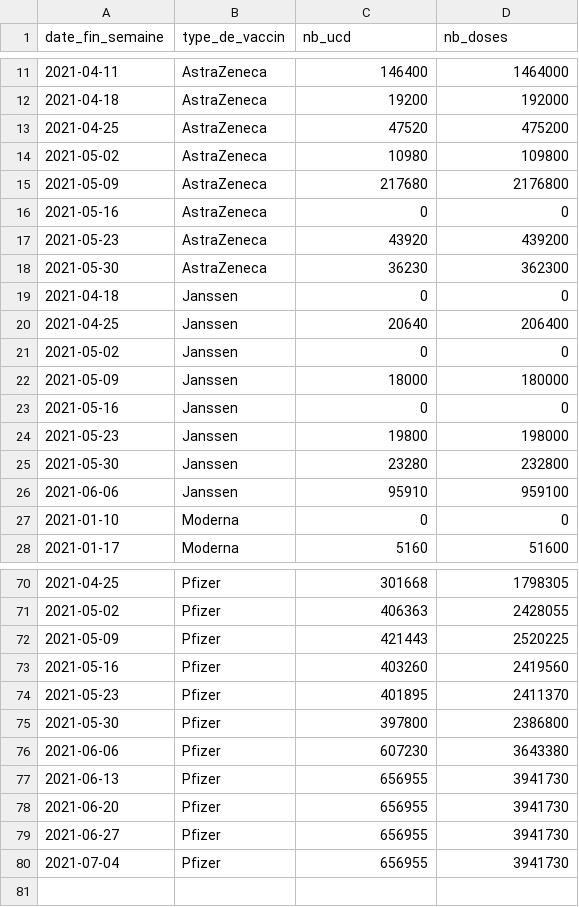
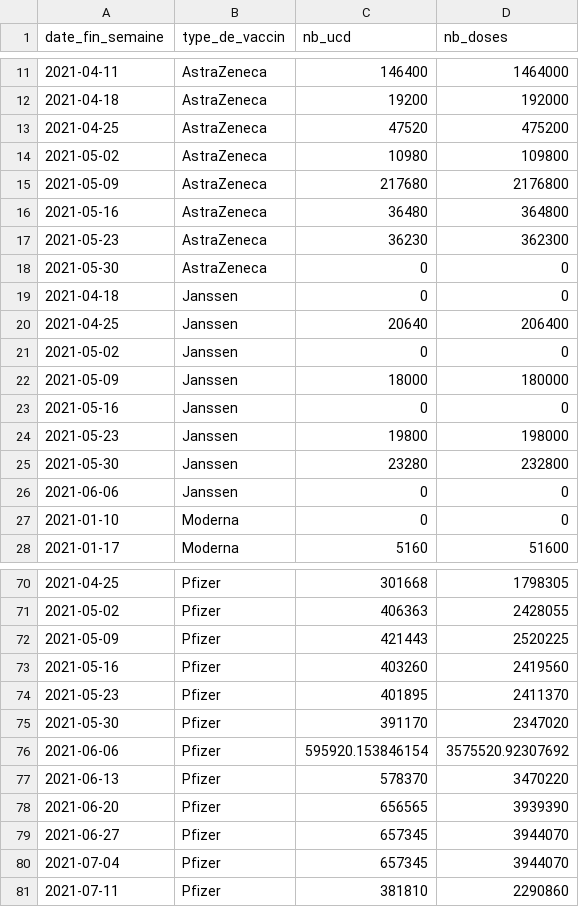
Before and after one commit to rozierguillaume/vaccintracker, a CSV file: data/input/flux-tot-nat.csv, drawn as a sheet; only a part is shown, gaps mark what is left out.

```diff
--- a/data/input/flux-tot-nat.csv
+++ b/data/input/flux-tot-nat.csv
@@ -15,5 +15,5 @@
 "2021-05-09","AstraZeneca",217680,2176800
-"2021-05-16","AstraZeneca",0,0
-"2021-05-23","AstraZeneca",43920,439200
-"2021-05-30","AstraZeneca",36230,362300
+"2021-05-16","AstraZeneca",36480,364800
+"2021-05-23","AstraZeneca",36230,362300
+"2021-05-30","AstraZeneca",0,0
 "2021-04-18","Janssen",0,0
@@ -25,3 +25,3 @@
 "2021-05-30","Janssen",23280,232800
-"2021-06-06","Janssen",95910,959100
+"2021-06-06","Janssen",0,0
 "2021-01-10","Moderna",0,0
@@ -74,7 +74,8 @@
 "2021-05-23","Pfizer",401895,2411370
-"2021-05-30","Pfizer",397800,2386800
-"2021-06-06","Pfizer",607230,3643380
-"2021-06-13","Pfizer",656955,3941730
-"2021-06-20","Pfizer",656955,3941730
-"2021-06-27","Pfizer",656955,3941730
-"2021-07-04","Pfizer",656955,3941730
+"2021-05-30","Pfizer",391170,2347020
+"2021-06-06","Pfizer",595920.153846154,3575520.92307692
+"2021-06-13","Pfizer",578370,3470220
+"2021-06-20","Pfizer",656565,3939390
+"2021-06-27","Pfizer",657345,3944070
+"2021-07-04","Pfizer",657345,3944070
+"2021-07-11","Pfizer",381810,2290860
```
Also changed, not shown: data/input/vacsi-a-fra.csv, data/input/vacsi-fra.csv, 12 other files.
